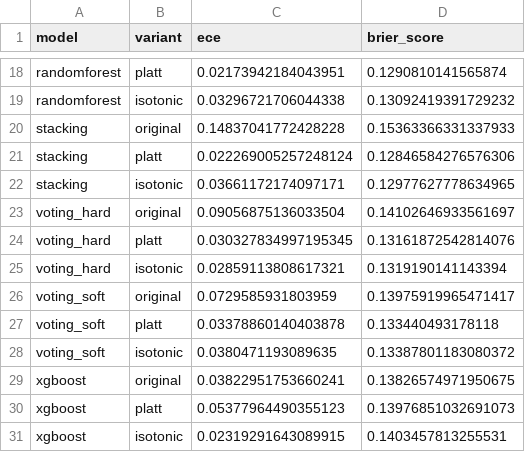
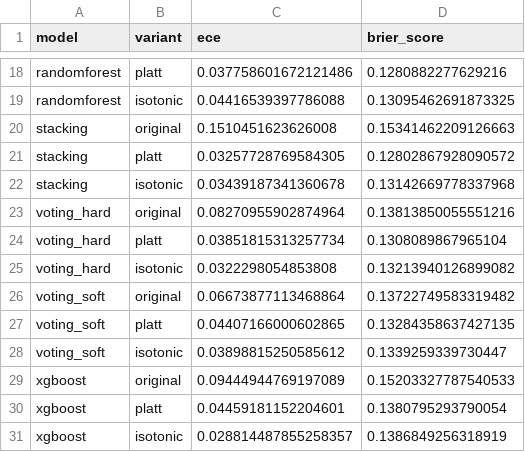
Before and after one commit to zouaynib/Churn-Prediction-, a CSV file: reports/calibration_summary.csv, drawn as a sheet; only a part is shown, gaps mark what is left out; the diff covers the shown part only; the diff names each change by its address in the sheet, - before the commit and + after, or states it on an @@ line.

```diff
--- a/reports/calibration_summary.csv
+++ b/reports/calibration_summary.csv
-C18 (ece): 0.02173942184043951
+C18 (ece): 0.037758601672121486
-D18 (brier_score): 0.1290810141565874
+D18 (brier_score): 0.1280882277629216
-C19 (ece): 0.03296721706044338
+C19 (ece): 0.04416539397786088
-D19 (brier_score): 0.13092419391729232
+D19 (brier_score): 0.13095462691873325
-C20 (ece): 0.14837041772428228
+C20 (ece): 0.1510451623626008
-D20 (brier_score): 0.15363366331337933
+D20 (brier_score): 0.15341462209126663
-C21 (ece): 0.022269005257248124
+C21 (ece): 0.03257728769584305
-D21 (brier_score): 0.12846584276576306
+D21 (brier_score): 0.12802867928090572
-C22 (ece): 0.03661172174097171
+C22 (ece): 0.03439187341360678
-D22 (brier_score): 0.12977627778634965
+D22 (brier_score): 0.13142669778337968
-C23 (ece): 0.09056875136033504
+C23 (ece): 0.08270955902874964
-D23 (brier_score): 0.14102646933561697
+D23 (brier_score): 0.13813850055551216
-C24 (ece): 0.030327834997195345
+C24 (ece): 0.03851815313257734
-D24 (brier_score): 0.13161872542814076
+D24 (brier_score): 0.1308089867965104
-C25 (ece): 0.02859113808617321
+C25 (ece): 0.0322298054853808
-D25 (brier_score): 0.1319190141143394
+D25 (brier_score): 0.13213940126899082
-C26 (ece): 0.0729585931803959
+C26 (ece): 0.06673877113468864
-D26 (brier_score): 0.13975919965471417
+D26 (brier_score): 0.13722749583319482
-C27 (ece): 0.03378860140403878
+C27 (ece): 0.04407166000602865
-D27 (brier_score): 0.133440493178118
+D27 (brier_score): 0.13284358637427135
-C28 (ece): 0.0380471193089635
+C28 (ece): 0.03898815250585612
-D28 (brier_score): 0.13387801183080372
+D28 (brier_score): 0.1339259339730447
-C29 (ece): 0.03822951753660241
+C29 (ece): 0.09444944769197089
-D29 (brier_score): 0.13826574971950675
+D29 (brier_score): 0.15203327787540533
-C30 (ece): 0.05377964490355123
+C30 (ece): 0.04459181152204601
-D30 (brier_score): 0.13976851032691073
+D30 (brier_score): 0.1380795293790054
-C31 (ece): 0.02319291643089915
+C31 (ece): 0.028814487855258357
-D31 (brier_score): 0.1403457813255531
+D31 (brier_score): 0.1386849256318919
```
Also changed, not shown: 32 edited cells elsewhere in this file, reports/diversity_pairwise.csv, 33 other files.
